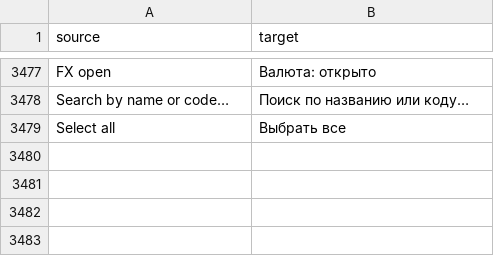
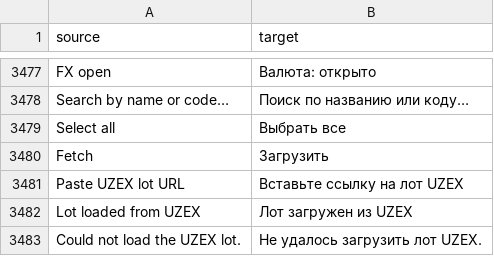
Before and after one commit to zvictory/stabler, a CSV file: stabler/translations/ru.csv, drawn as a sheet; only a part is shown, gaps mark what is left out; the diff names each change by its address in the sheet, - before the commit and + after, or states it on an @@ line.

```diff
--- a/stabler/translations/ru.csv
+++ b/stabler/translations/ru.csv
+row 3480: Fetch | Загрузить
+row 3481: Paste UZEX lot URL | Вставьте ссылку на лот UZEX
+row 3482: Lot loaded from UZEX | Лот загружен из UZEX
+row 3483: Could not load the UZEX lot. | Не удалось загрузить лот UZEX.
```
Also changed, not shown: stabler/translations/en.csv, stabler/translations/tr.csv, 6 other files.
